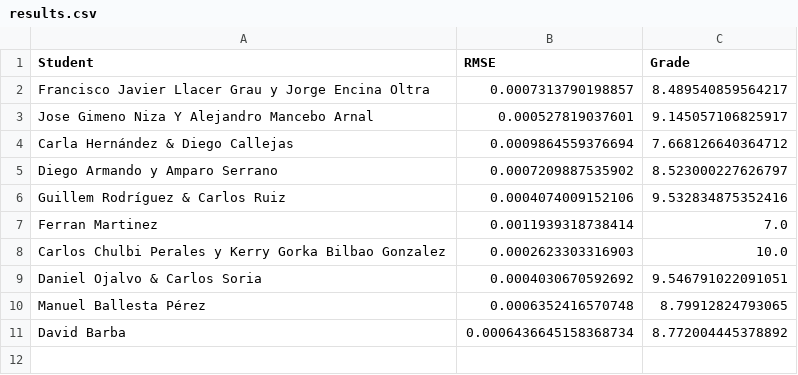
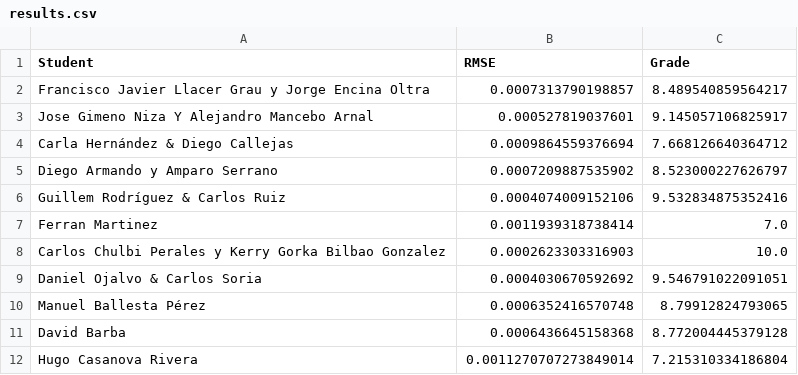
Before and after one commit to vignoni/cpi-mracnn, a CSV file: results.csv, drawn as a sheet.

Commit message:
New result: Hugo Casanova Rivera

```diff
--- a/results.csv
+++ b/results.csv
@@ -10,2 +10,3 @@ Daniel Ojalvo & Carlos Soria,0.0004030670592692,9.546791022091051
 Manuel Ballesta Pérez,0.0006352416570748,8.79912824793065
-David Barba,0.0006436645158368734,8.772004445378892
+David Barba,0.0006436645158368,8.772004445379128
+Hugo Casanova Rivera,0.0011270707273849014,7.215310334186804
```
Also changed, not shown: 1 other file.
